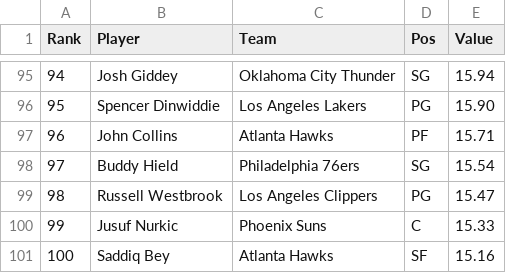
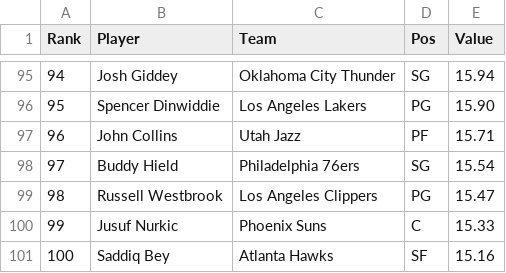
Before and after one commit to DhirenShivdasani/NBA-player-prop-analysis, a CSV file: player_stats/points-plus-assists_data.csv, drawn as a sheet; only a part is shown, gaps mark what is left out.

Commit message:
Automated data update

```diff
--- a/player_stats/points-plus-assists_data.csv
+++ b/player_stats/points-plus-assists_data.csv
@@ -96,3 +96,3 @@ Rank,Player,Team,Pos,Value
 95,Spencer Dinwiddie,Los Angeles Lakers,PG,15.90
-96,John Collins,Atlanta Hawks,PF,15.71
+96,John Collins,Utah Jazz,PF,15.71
 97,Buddy Hield,Philadelphia 76ers,SG,15.54
```
Also changed, not shown: player_stats/points-plus-rebounds_data.csv, player_stats/points_data.csv, 4 other files.
